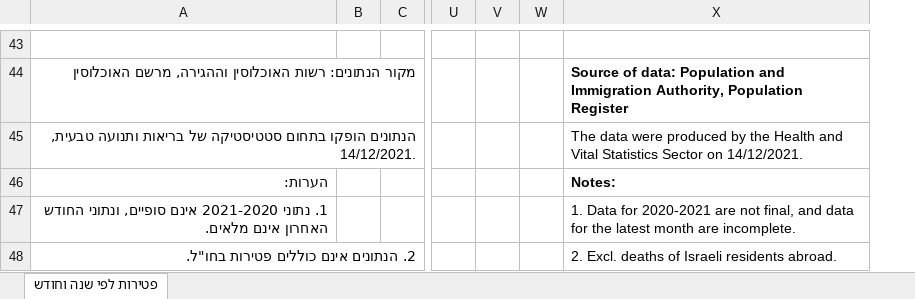
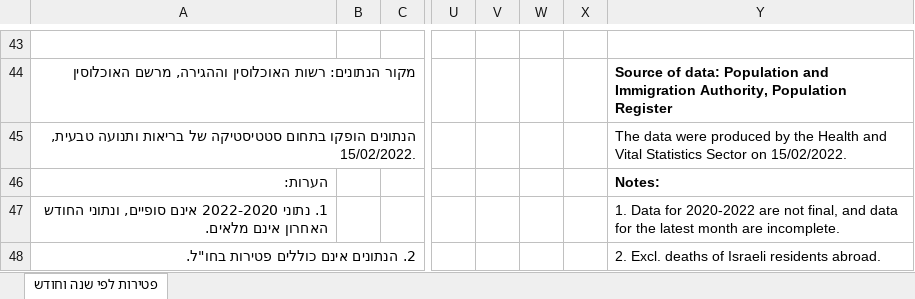
Before and after one commit to yuval-harpaz/covid-19-israel-matlab, an Excel workbook: data/Israel/lmsMonth.xlsx, sheet פטירות לפי שנה וחודש, drawn as a sheet; only a part is shown, gaps mark what is left out; values as stored, in another font and other column widths than the file's, no borders; charts and pictures not drawn; removed rows and columns are numbered as before the commit, all else as after; the diff covers the shown part only; the diff names each change by its address in the sheet, - before the commit and + after, or states it on an @@ line.

```diff
--- a/data/Israel/lmsMonth.xlsx (sheet פטירות לפי שנה וחודש)
+++ b/data/Israel/lmsMonth.xlsx (sheet פטירות לפי שנה וחודש)
-column W, empty
+column W, empty
+column X, empty
-A45: …ותנועה טבעית, 14/12/2021.
+A45: …ותנועה טבעית, 15/02/2022.
-Y45: …Sector on 14/12/2021.
+Y45: …Sector on 15/02/2022.
-A47: 1. נתוני 2021-2020 אינם סופיים,…
+A47: 1. נתוני 2022-2020 אינם סופיים,…
-Y47: …Data for 2020-2021 are not…
+Y47: …Data for 2020-2022 are not…
```
Also changed, not shown: 9 edited cells elsewhere in this sheet, charts or pictures, 2 other files.
